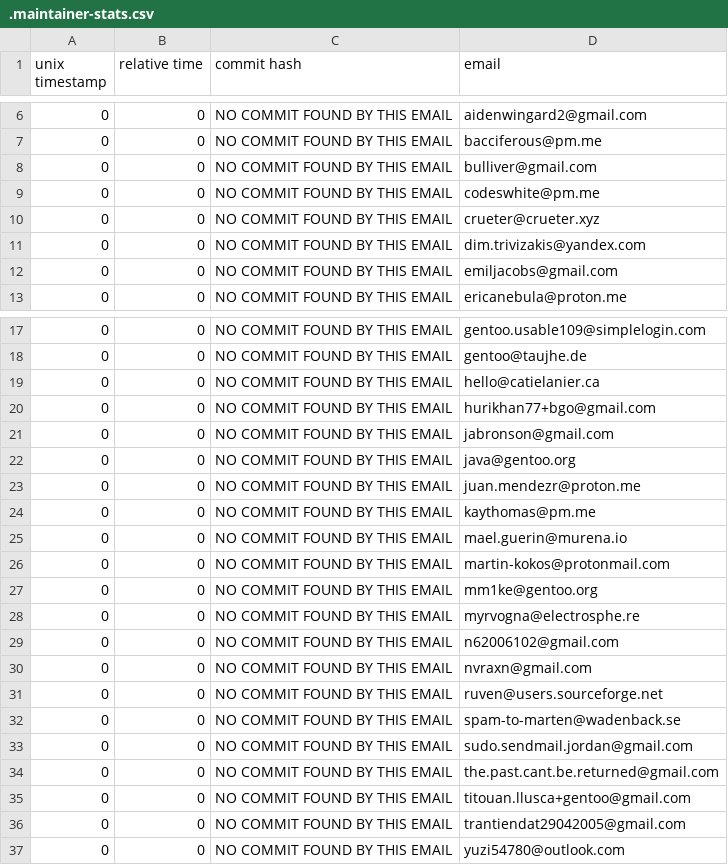
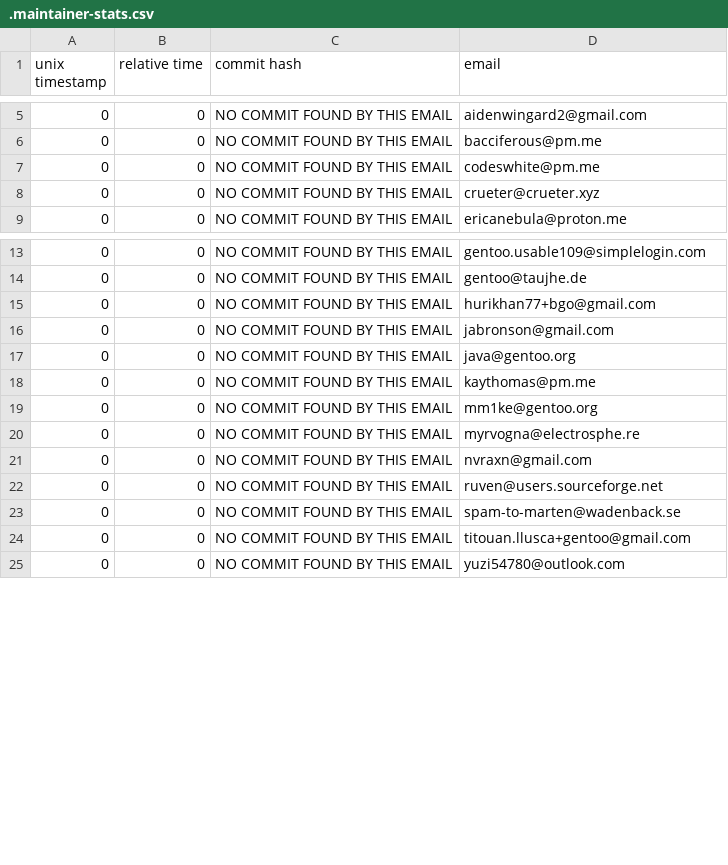
Before and after one commit to ingenarel/gentoo-hit-list, a CSV file: .maintainer-stats.csv, drawn as a sheet; only a part is shown, gaps mark what is left out; removed rows and columns are numbered as before the commit, all else as after; the diff covers the shown part only; the diff names each change by its address in the sheet, - before the commit and + after, or states it on an @@ line.

```diff
--- a/.maintainer-stats.csv
+++ b/.maintainer-stats.csv
-row 8: 0 | 0 | NO COMMIT FOUND BY THIS EMAIL | bulliver@gmail.com
-row 11: 0 | 0 | NO COMMIT FOUND BY THIS EMAIL | dim.trivizakis@yandex.com
-row 12: 0 | 0 | NO COMMIT FOUND BY THIS EMAIL | emiljacobs@gmail.com
-row 19: 0 | 0 | NO COMMIT FOUND BY THIS EMAIL | hello@catielanier.ca
-row 23: 0 | 0 | NO COMMIT FOUND BY THIS EMAIL | juan.mendezr@proton.me
-row 25: 0 | 0 | NO COMMIT FOUND BY THIS EMAIL | mael.guerin@murena.io
-row 26: 0 | 0 | NO COMMIT FOUND BY THIS EMAIL | martin-kokos@protonmail.com
-row 29: 0 | 0 | NO COMMIT FOUND BY THIS EMAIL | n62006102@gmail.com
-row 33: 0 | 0 | NO COMMIT FOUND BY THIS EMAIL | sudo.sendmail.jordan@gmail.com
-row 34: 0 | 0 | NO COMMIT FOUND BY THIS EMAIL | the.past.cant.be.returned@gmail.com
-row 36: 0 | 0 | NO COMMIT FOUND BY THIS EMAIL | trantiendat29042005@gmail.com
```
Also changed, not shown: 17 added rows, 7 removed rows and 17 edited cells elsewhere in this file, .github-raw-data.csv, 1 other file.
